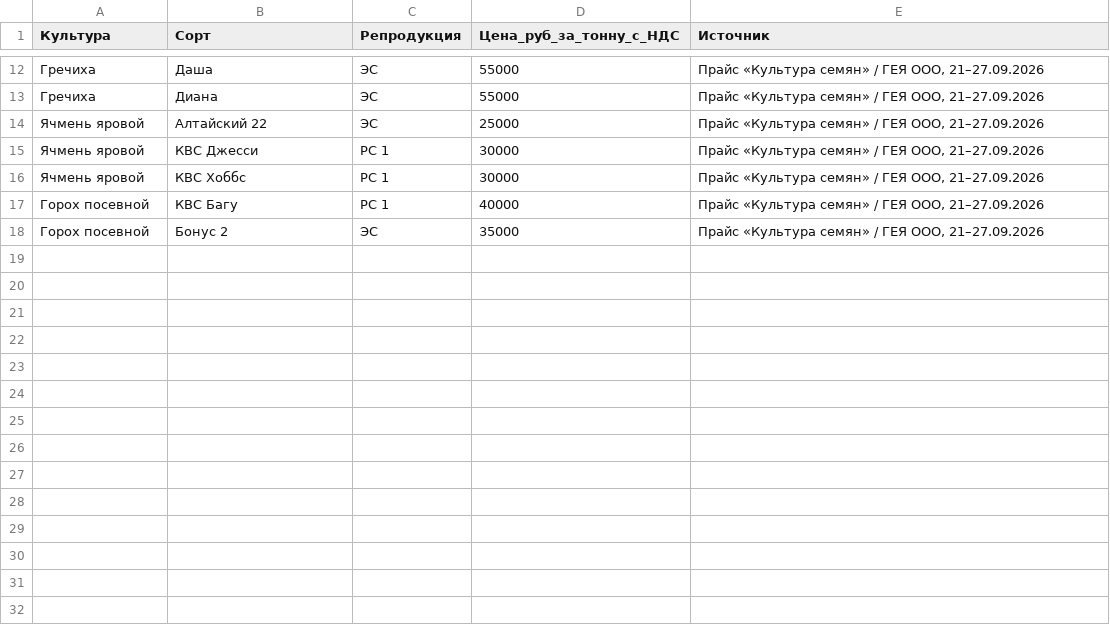
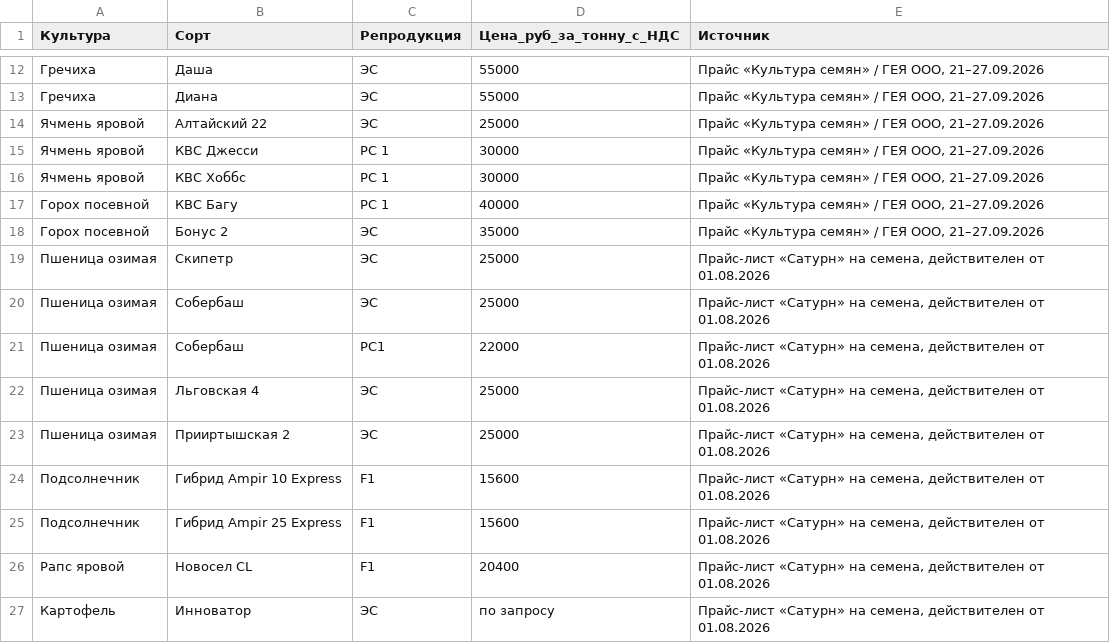
Before and after one commit to fagencymarketing-coder/Saturn, a CSV file: catalogs/seeds.csv, drawn as a sheet; only a part is shown, gaps mark what is left out.

```diff
--- a/catalogs/seeds.csv
+++ b/catalogs/seeds.csv
@@ -18 +18,10 @@
 Горох посевной;Бонус 2;ЭС;35000;Прайс «Культура семян» / ГЕЯ ООО, 21–27.09.2026
+Пшеница озимая;Скипетр;ЭС;25000;Прайс-лист «Сатурн» на семена, действителен от 01.08.2026
+Пшеница озимая;Собербаш;ЭС;25000;Прайс-лист «Сатурн» на семена, действителен от 01.08.2026
+Пшеница озимая;Собербаш;РС1;22000;Прайс-лист «Сатурн» на семена, действителен от 01.08.2026
+Пшеница озимая;Льговская 4;ЭС;25000;Прайс-лист «Сатурн» на семена, действителен от 01.08.2026
+Пшеница озимая;Прииртышская 2;ЭС;25000;Прайс-лист «Сатурн» на семена, действителен от 01.08.2026
+Подсолнечник;Гибрид Ampir 10 Express;F1;15600;Прайс-лист «Сатурн» на семена, действителен от 01.08.2026
+Подсолнечник;Гибрид Ampir 25 Express;F1;15600;Прайс-лист «Сатурн» на семена, действителен от 01.08.2026
+Рапс яровой;Новосел CL;F1;20400;Прайс-лист «Сатурн» на семена, действителен от 01.08.2026
+Картофель;Инноватор;ЭС;по запросу;Прайс-лист «Сатурн» на семена, действителен от 01.08.2026
```
Also changed, not shown: 1 other file.
